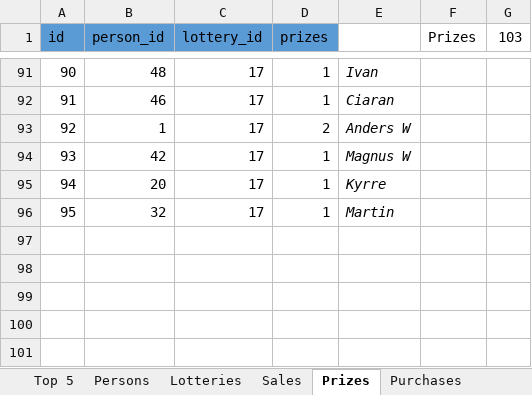
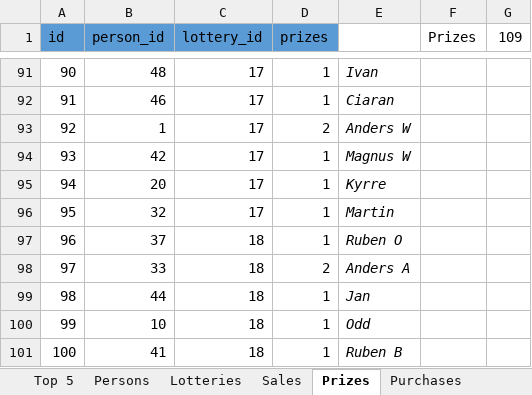
Before and after one commit to trulsedv/vinlotteri, an Excel workbook: database.xlsx, sheet Prizes, drawn as a sheet; only a part is shown, gaps mark what is left out; values as stored, in another font and other column widths than the file's, no borders; table styles not drawn; the diff names each change by its address in the sheet, - before the commit and + after, or states it on an @@ line.

```diff
--- a/database.xlsx (sheet Prizes)
+++ b/database.xlsx (sheet Prizes)
-G1: 103
+G1: 109
+row 97: 96 | 37 | 18 | 1 | Ruben O
+row 98: 97 | 33 | 18 | 2 | Anders A
+row 99: 98 | 44 | 18 | 1 | Jan
+row 100: 99 | 10 | 18 | 1 | Odd
+row 101: 100 | 41 | 18 | 1 | Ruben B
```
Also changed, not shown: sheet Persons, sheet Sales, sheet Top 5, sheet Lotteries, sheet Accounting, sheet Purchases, formulas that keep their value, hidden cells, 2 other files.
